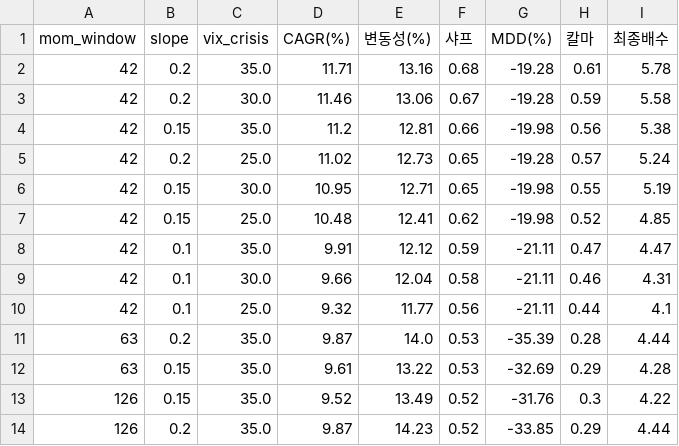
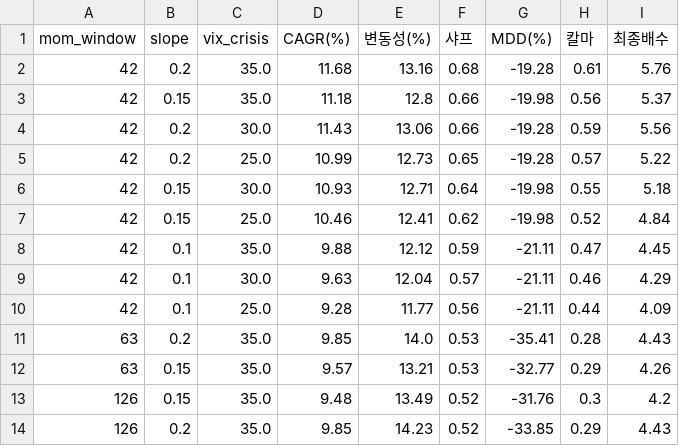
Before and after one commit to Moonihcoon/macro-regime-dashboard, a CSV file: output/sensitivity.csv, drawn as a sheet; only a part is shown; the diff covers the shown part only.

```diff
--- a/output/sensitivity.csv
+++ b/output/sensitivity.csv
@@ -1,14 +1,14 @@
 mom_window,slope,vix_crisis,CAGR(%),변동성(%),샤프,MDD(%),칼마,최종배수
-42,0.2,35.0,11.71,13.16,0.68,-19.28,0.61,5.78
-42,0.2,30.0,11.46,13.06,0.67,-19.28,0.59,5.58
-42,0.15,35.0,11.2,12.81,0.66,-19.98,0.56,5.38
-42,0.2,25.0,11.02,12.73,0.65,-19.28,0.57,5.24
-42,0.15,30.0,10.95,12.71,0.65,-19.98,0.55,5.19
-42,0.15,25.0,10.48,12.41,0.62,-19.98,0.52,4.85
-42,0.1,35.0,9.91,12.12,0.59,-21.11,0.47,4.47
-42,0.1,30.0,9.66,12.04,0.58,-21.11,0.46,4.31
-42,0.1,25.0,9.32,11.77,0.56,-21.11,0.44,4.1
-63,0.2,35.0,9.87,14.0,0.53,-35.39,0.28,4.44
-63,0.15,35.0,9.61,13.22,0.53,-32.69,0.29,4.28
-126,0.15,35.0,9.52,13.49,0.52,-31.76,0.3,4.22
-126,0.2,35.0,9.87,14.23,0.52,-33.85,0.29,4.44
+42,0.2,35.0,11.68,13.16,0.68,-19.28,0.61,5.76
+42,0.15,35.0,11.18,12.8,0.66,-19.98,0.56,5.37
+42,0.2,30.0,11.43,13.06,0.66,-19.28,0.59,5.56
+42,0.2,25.0,10.99,12.73,0.65,-19.28,0.57,5.22
+42,0.15,30.0,10.93,12.71,0.64,-19.98,0.55,5.18
+42,0.15,25.0,10.46,12.41,0.62,-19.98,0.52,4.84
+42,0.1,35.0,9.88,12.12,0.59,-21.11,0.47,4.45
+42,0.1,30.0,9.63,12.04,0.57,-21.11,0.46,4.29
+42,0.1,25.0,9.28,11.77,0.56,-21.11,0.44,4.09
+63,0.2,35.0,9.85,14.0,0.53,-35.41,0.28,4.43
+63,0.15,35.0,9.57,13.21,0.53,-32.77,0.29,4.26
+126,0.15,35.0,9.48,13.49,0.52,-31.76,0.3,4.2
+126,0.2,35.0,9.85,14.23,0.52,-33.85,0.29,4.43
```
Also changed, not shown: 6 added rows, 6 removed rows and 23 edited cells elsewhere in this file, output/regime_report.csv, output/summary.csv, 4 other files.
